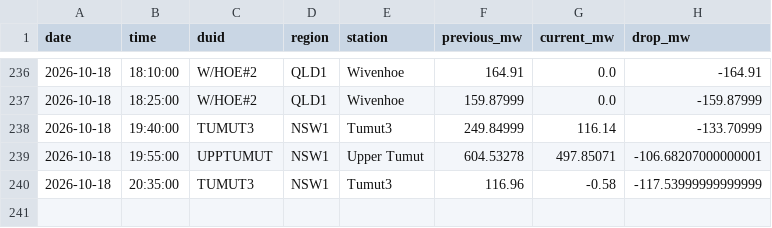
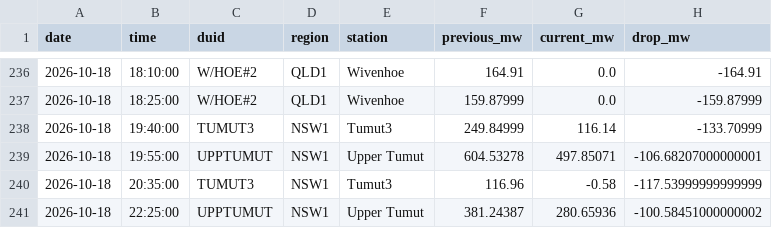
Before and after one commit to Hellijam9/nem-intelligence, a CSV file: state/scada_drops.csv, drawn as a sheet; only a part is shown, gaps mark what is left out; the diff names each change by its address in the sheet, - before the commit and + after, or states it on an @@ line.

```diff
--- a/state/scada_drops.csv
+++ b/state/scada_drops.csv
+row 241: 2026-10-18 | 22:25:00 | UPPTUMUT | NSW1 | Upper Tumut | 381.24387 | 280.65936 | -100.58451000000002
```
Also changed, not shown: 4 other files.
